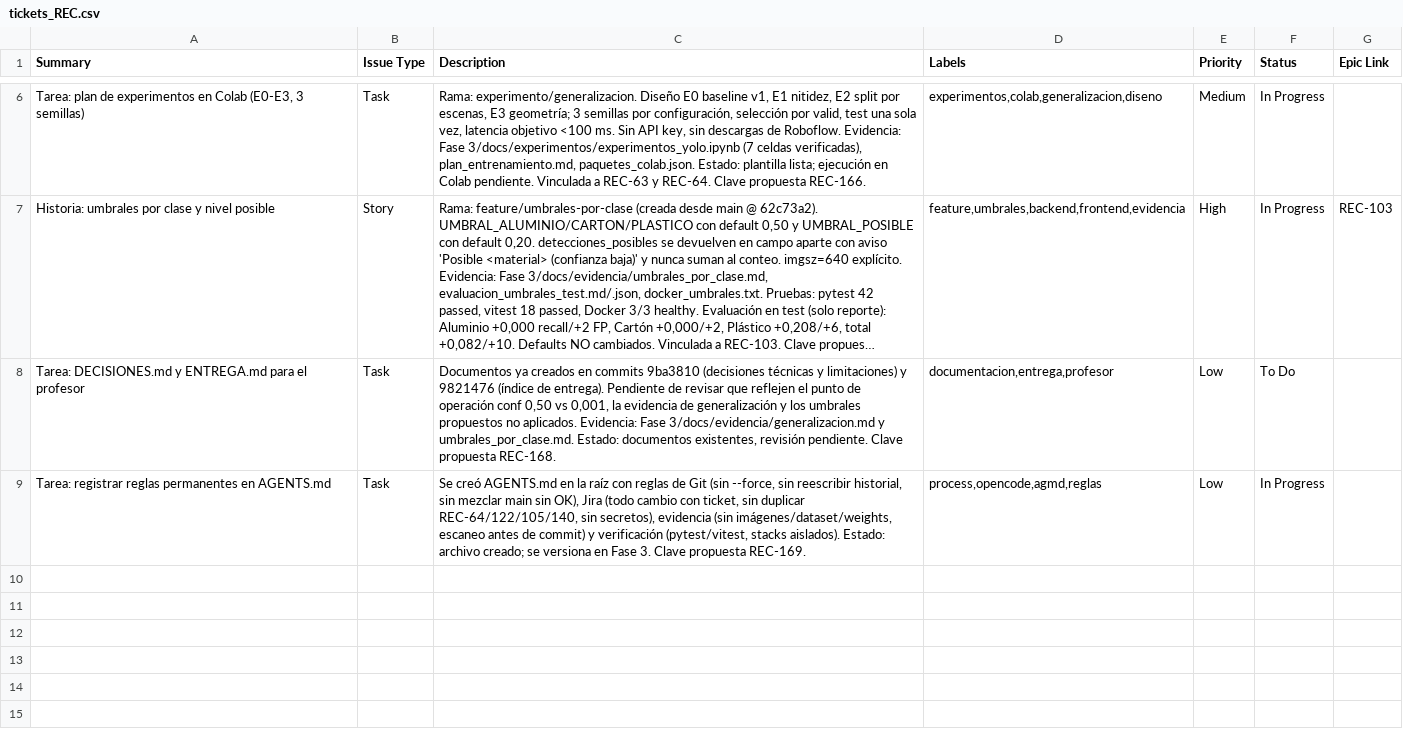
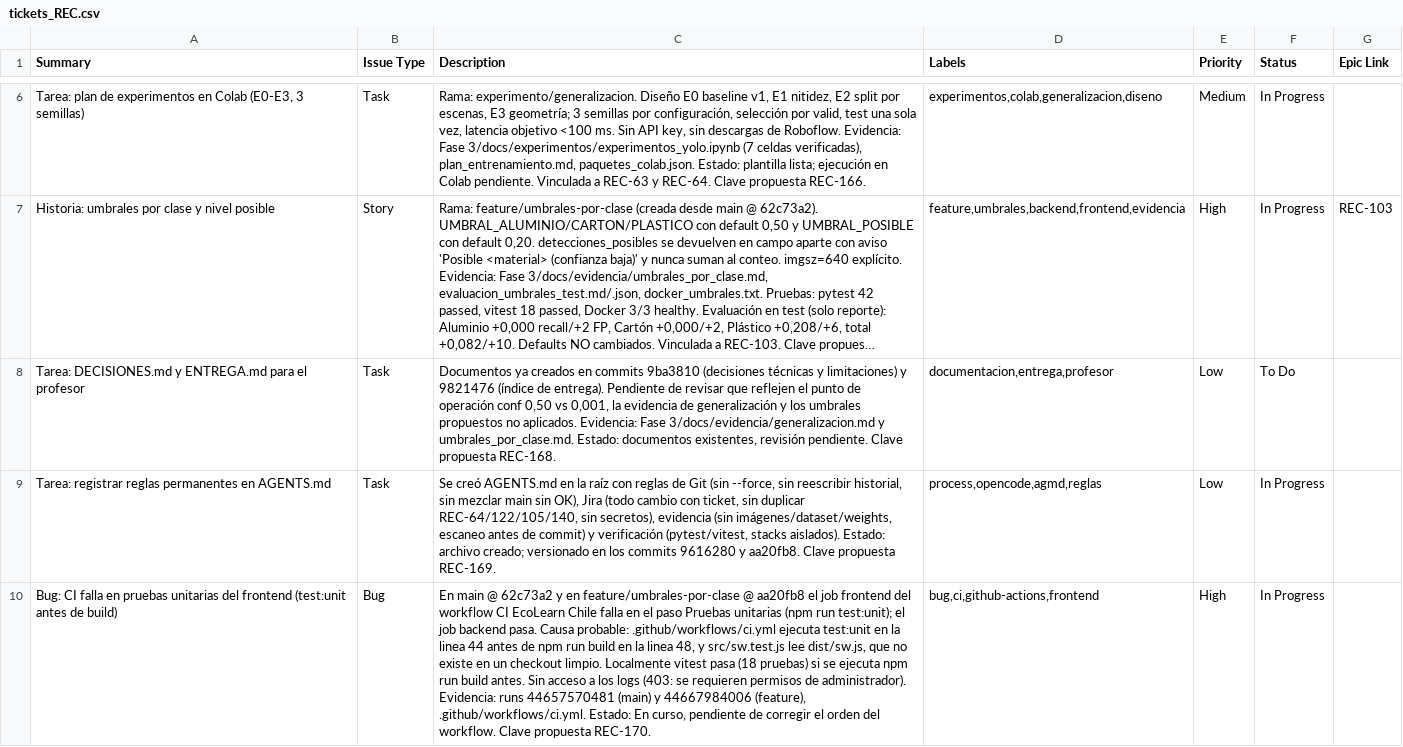
Before and after one commit to WiChanillao/Capstone_007, a CSV file: Fase 3/docs/evidencia/jira/tickets_REC.csv, drawn as a sheet; only a part is shown, gaps mark what is left out; long unchanged cells end in …; the diff names each change by its address in the sheet, - before the commit and + after, or states it on an @@ line.

Commit message:
REC-140: docs: registrar hashes de commits y resultado del CI en Jira

```diff
--- a/Fase 3/docs/evidencia/jira/tickets_REC.csv
+++ b/Fase 3/docs/evidencia/jira/tickets_REC.csv
-C9 (Description): …archivo creado; se versiona en Fase 3. Clave propuesta…
+C9 (Description): …archivo creado; versionado en los commits 9616280 y aa20fb8. Clave propuesta…
+row 10: Bug: CI falla en pruebas unitarias del frontend (test:unit antes de build) | Bug | En main @ 62c73a2 y en feature/umbrales-por-clase @ aa20fb8 el job frontend del workflow CI EcoLearn Chile falla en el paso Pruebas unitarias (npm run test:unit); el job backend pasa. Causa probable: .github/workflows/ci.yml ejecuta test:unit en la linea 44 antes de npm run build en la linea 48, y src/sw.test.js lee dist/sw.js, que no existe en un checkout limpio. Localmente vitest pasa (18 pruebas) si se ejecuta npm run build antes. Sin acceso a los logs (403: se requieren permisos de administrador). Evidencia: runs 44657570481 (main) y 44667984006 (feature), .github/workflows/ci.yml. Estado: En curso, pendiente de corregir el orden del workflow. Clave propuesta REC-170. | bug,ci,github-actions,frontend | High | In Progress
```
Also changed, not shown: 1 other file.
